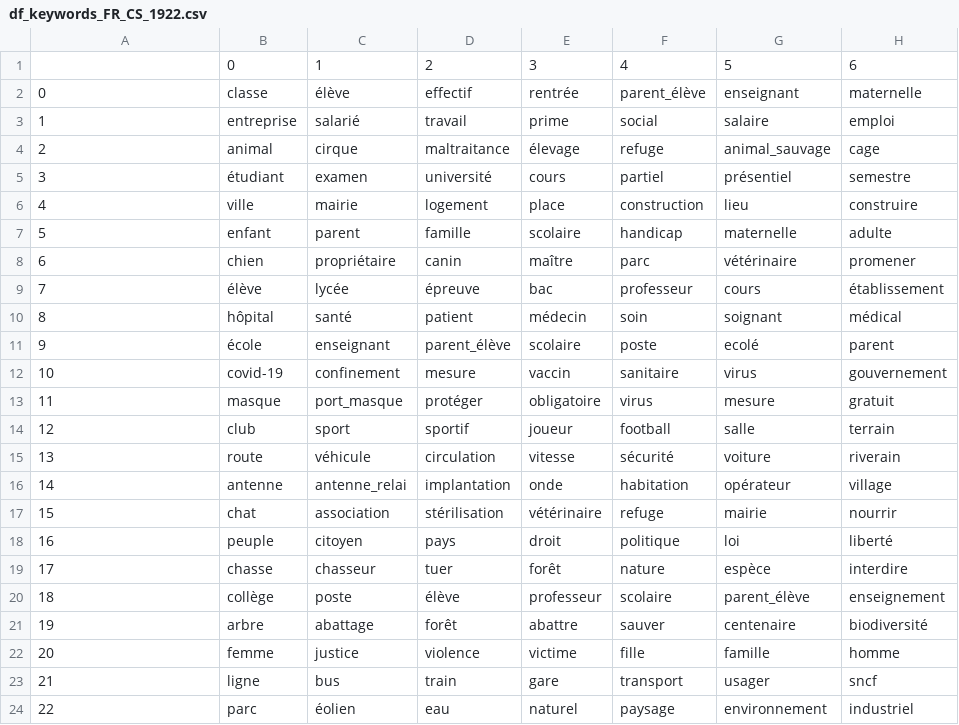
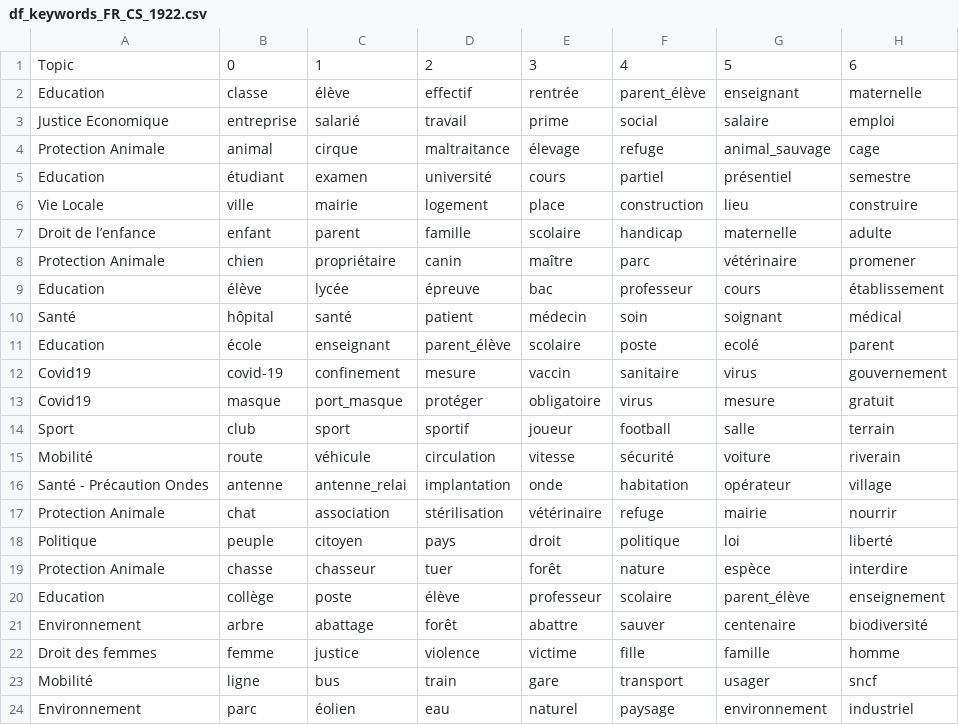
Before and after one commit to rachidje/FullProcess_NMF_3, a CSV file: models/fr/df_keywords_FR_CS_1922.csv, drawn as a sheet; only a part is shown; the diff names each change by its address in the sheet, - before the commit and + after, or states it on an @@ line.

```diff
--- a/models/fr/df_keywords_FR_CS_1922.csv
+++ b/models/fr/df_keywords_FR_CS_1922.csv
-A1: (empty)
+A1: Topic
-A2: 0
+A2: Education
-A3: 1
+A3: Justice Economique
-A4: 2
+A4: Protection Animale
-A5: 3
+A5: Education
-A6: 4
+A6: Vie Locale
-A7: 5
+A7: Droit de l’enfance
-A8: 6
+A8: Protection Animale
-A9: 7
+A9: Education
-A10: 8
+A10: Santé
-A11: 9
+A11: Education
-A12: 10
+A12: Covid19
-A13: 11
+A13: Covid19
-A14: 12
+A14: Sport
-A15: 13
+A15: Mobilité
-A16: 14
+A16: Santé - Précaution Ondes
-A17: 15
+A17: Protection Animale
-A18: 16
+A18: Politique
-A19: 17
+A19: Protection Animale
-A20: 18
+A20: Education
-A21: 19
+A21: Environnement
-A22: 20
+A22: Droit des femmes
-A23: 21
+A23: Mobilité
-A24: 22
+A24: Environnement
```
Also changed, not shown: models/fr/df_keywords_FR_CS_1518.csv, models/fr/df_keywords_FR_CS_C22.csv, 54 other files.
